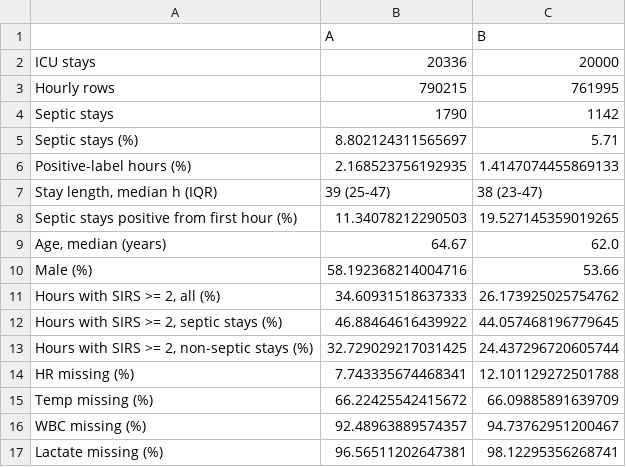
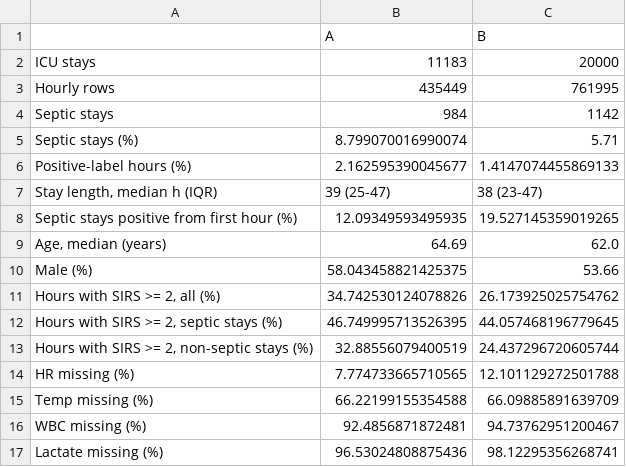
Before and after one commit to leothelucifer/SUTD-PML-team2, a CSV file: reports/figures/hospital_summary.csv, drawn as a sheet.

```diff
--- a/reports/figures/hospital_summary.csv
+++ b/reports/figures/hospital_summary.csv
@@ -1,17 +1,17 @@
 ,A,B
-ICU stays,20336,20000
-Hourly rows,790215,761995
-Septic stays,1790,1142
-Septic stays (%),8.802124311565697,5.71
-Positive-label hours (%),2.168523756192935,1.4147074455869133
+ICU stays,11183,20000
+Hourly rows,435449,761995
+Septic stays,984,1142
+Septic stays (%),8.799070016990074,5.71
+Positive-label hours (%),2.162595390045677,1.4147074455869133
 "Stay length, median h (IQR)",39 (25-47),38 (23-47)
-Septic stays positive from first hour (%),11.34078212290503,19.527145359019265
-"Age, median (years)",64.67,62.0
-Male (%),58.192368214004716,53.66
-"Hours with SIRS >= 2, all (%)",34.60931518637333,26.173925025754762
-"Hours with SIRS >= 2, septic stays (%)",46.88464616439922,44.057468196779645
-"Hours with SIRS >= 2, non-septic stays (%)",32.729029217031425,24.437296720605744
-HR missing (%),7.743335674468341,12.101129272501788
-Temp missing (%),66.22425542415672,66.09885891639709
-WBC missing (%),92.48963889574357,94.73762951200467
-Lactate missing (%),96.56511202647381,98.12295356268741
+Septic stays positive from first hour (%),12.09349593495935,19.527145359019265
+"Age, median (years)",64.69,62.0
+Male (%),58.043458821425375,53.66
+"Hours with SIRS >= 2, all (%)",34.742530124078826,26.173925025754762
+"Hours with SIRS >= 2, septic stays (%)",46.749995713526395,44.057468196779645
+"Hours with SIRS >= 2, non-septic stays (%)",32.88556079400519,24.437296720605744
+HR missing (%),7.774733665710565,12.101129272501788
+Temp missing (%),66.22199155354588,66.09885891639709
+WBC missing (%),92.4856871872481,94.73762951200467
+Lactate missing (%),96.53024808875436,98.12295356268741
```
Also changed, not shown: reports/figures/missingness_by_hospital.csv, 18 other files.
